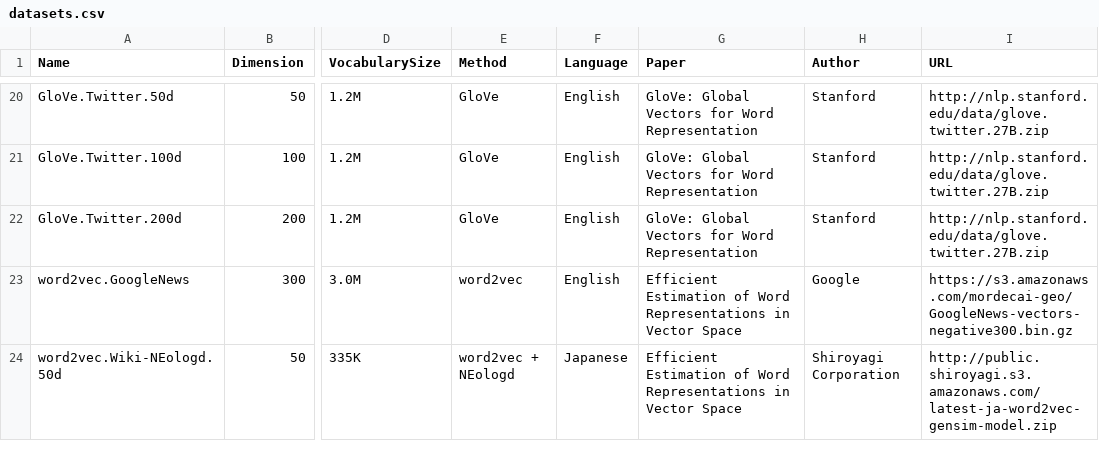
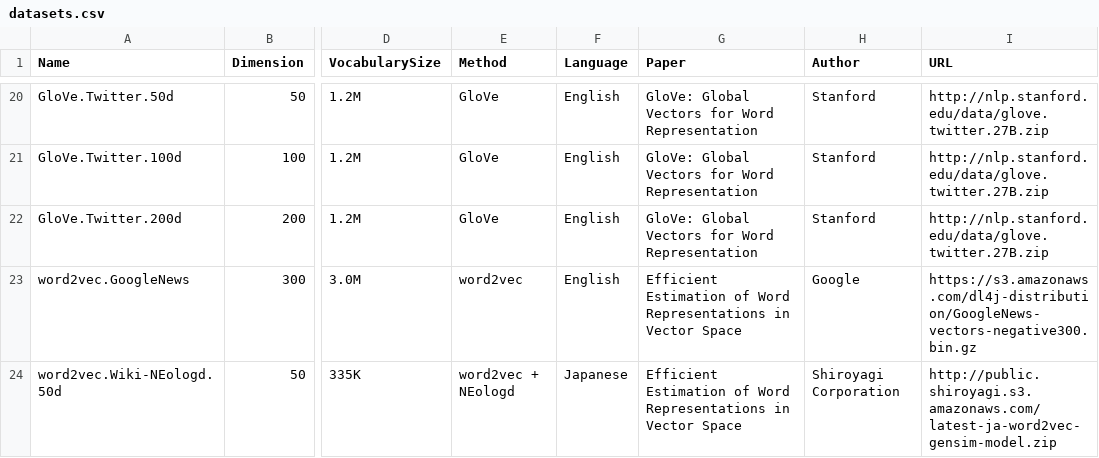
Before and after one commit to chakki-works/chakin, a CSV file: chakin/datasets.csv, drawn as a sheet; only a part is shown, gaps mark what is left out; the diff names each change by its address in the sheet, - before the commit and + after, or states it on an @@ line.

Commit message:
Update datasets.csv
https://s3.amazonaws.com/mordecai-geo/GoogleNews-vectors-negative300.bin.gz is expired.

```diff
--- a/chakin/datasets.csv
+++ b/chakin/datasets.csv
-I23 (URL): https://s3.amazonaws.com/mordecai-geo/GoogleNews-vectors-negative300.bin.gz
+I23 (URL): https://s3.amazonaws.com/dl4j-distribution/GoogleNews-vectors-negative300.bin.gz
```
